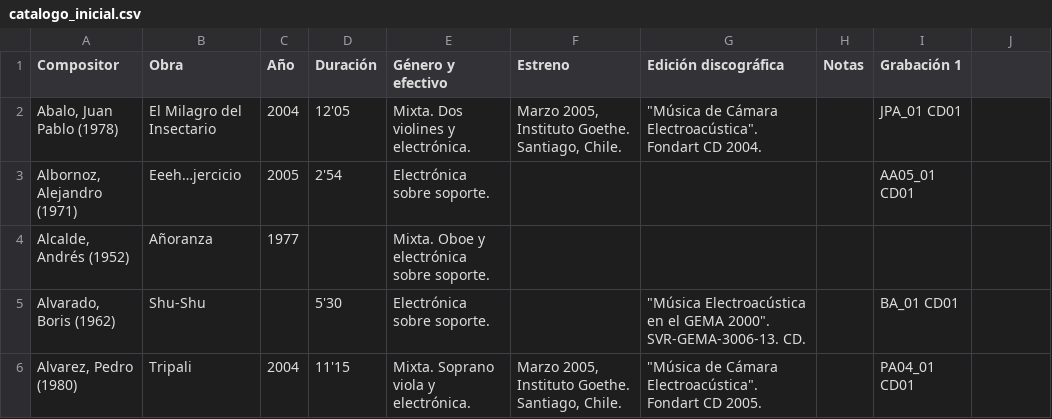
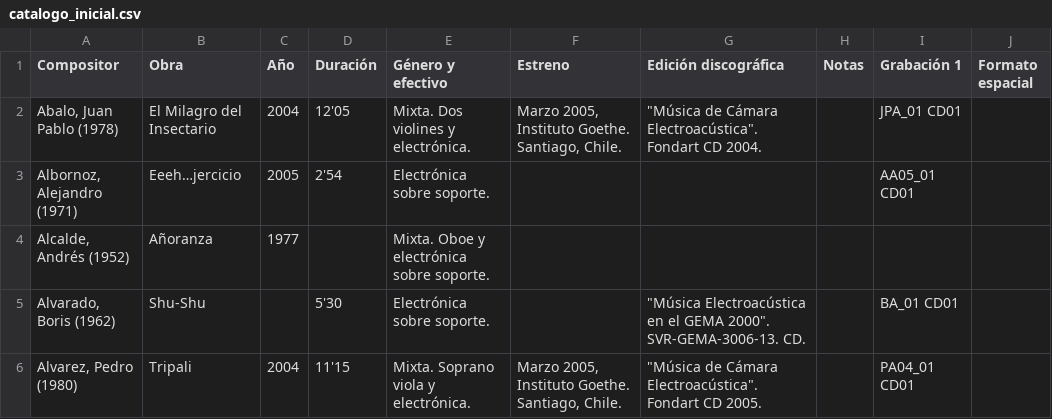
Before and after one commit to EsaMed/catalogo_musica_electroacustica, a CSV file: catalogo_inicial.csv, drawn as a sheet; only a part is shown.

Commit message:
Se agrega el campo Formato espacial

```diff
--- a/catalogo_inicial.csv
+++ b/catalogo_inicial.csv
@@ -1,2 +1,2 @@
-Compositor,Obra,Año,Duración,Género y efectivo,Estreno,Edición discográfica,Notas,Grabación 1
+Compositor,Obra,Año,Duración,Género y efectivo,Estreno,Edición discográfica,Notas,Grabación 1,Formato espacial
 "Abalo, Juan Pablo (1978)",El Milagro del Insectario,2004,12'05,Mixta. Dos violines y electrónica.,"Marzo 2005, Instituto Goethe. Santiago, Chile.","""Música de Cámara Electroacústica"". Fondart CD 2004.",,JPA_01 CD01
```
